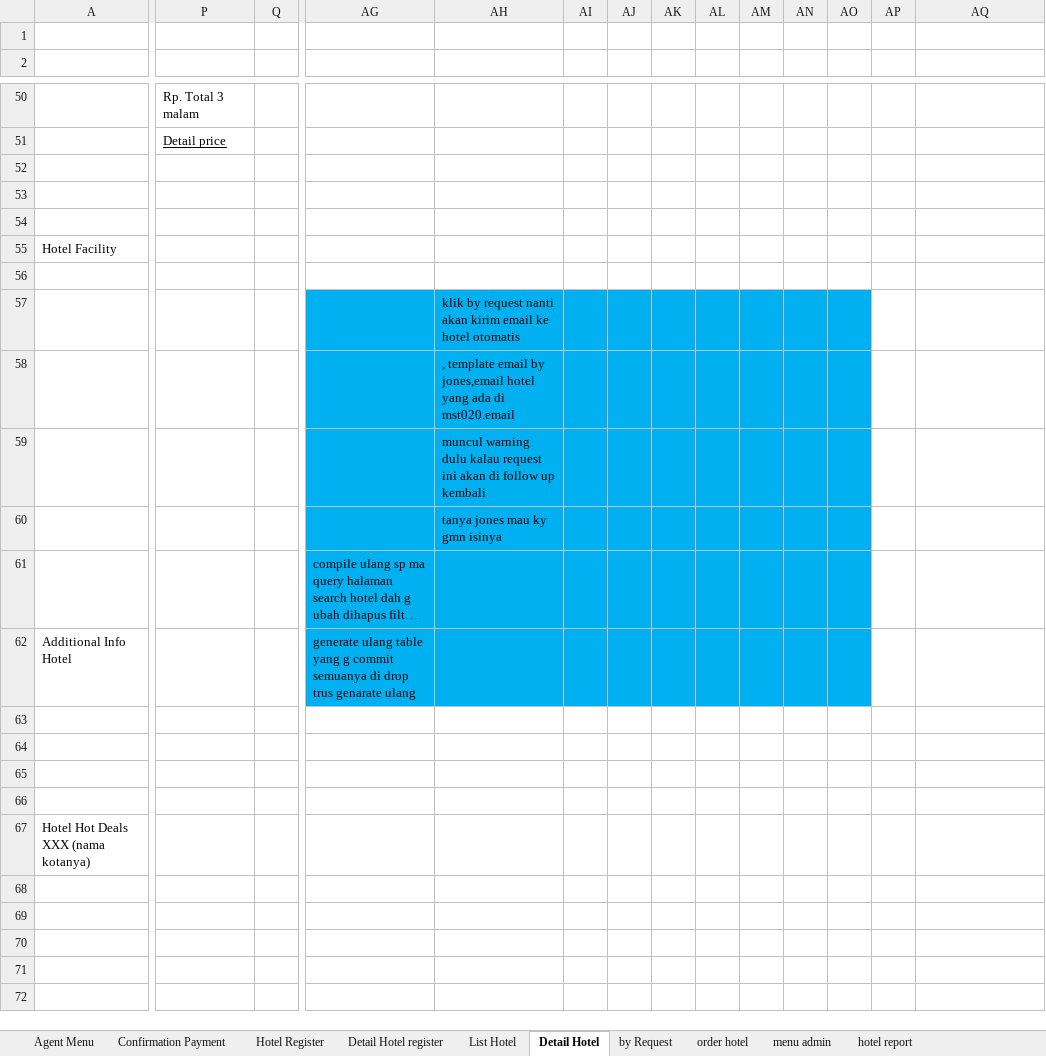
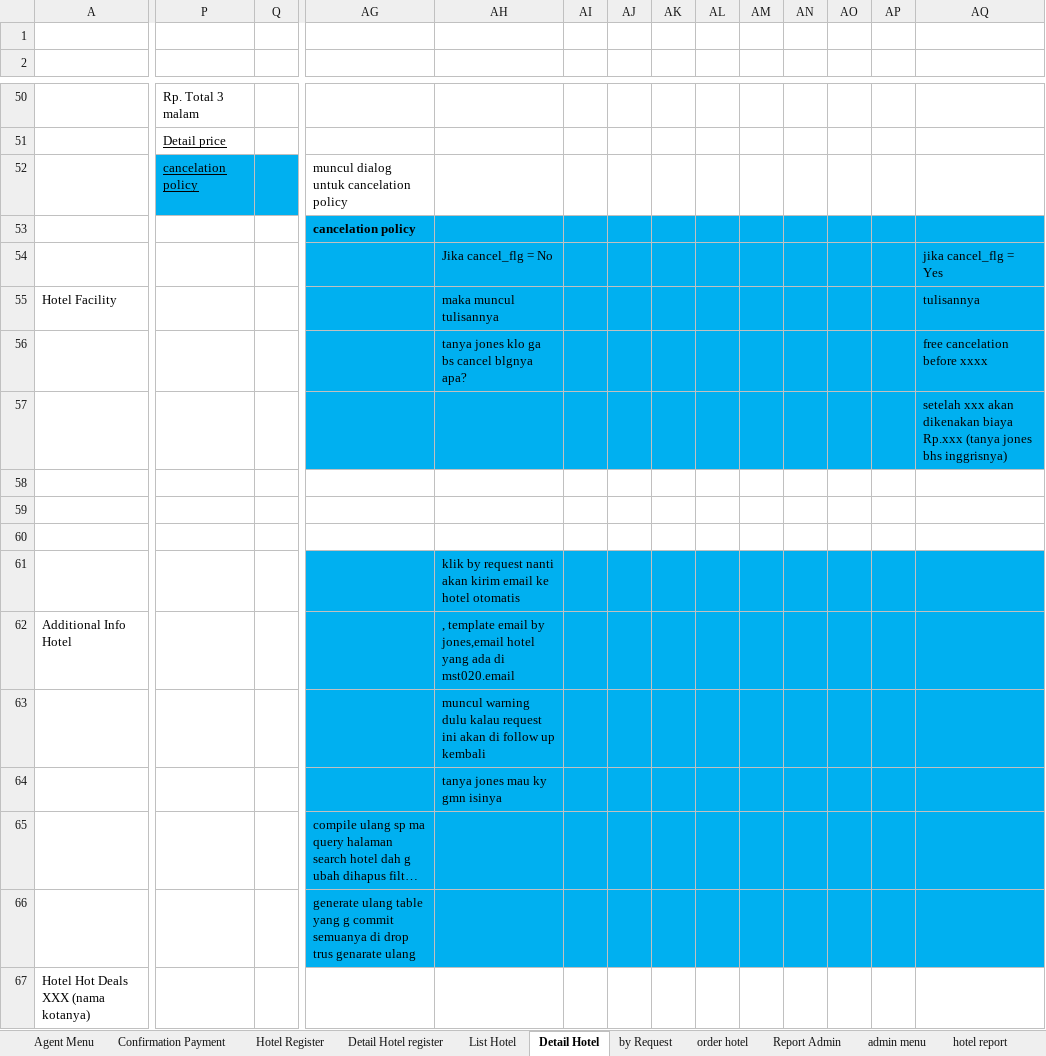
Before and after one commit to loztzero/hotelloca, an Excel workbook: document/spec.xlsx, sheet Detail Hotel, drawn as a sheet; only a part is shown, gaps mark what is left out; long unchanged cells end in …; values as stored, in another font and other column widths than the file's, no borders; charts and pictures not drawn; removed rows and columns are numbered as before the commit, all else as after; rows hold the shown columns only; the diff covers the shown part only; the diff names each change by its address in the sheet, - before the commit and + after, or states it on an @@ line.

Commit message:
perubahan spec pada sheet by request dan detail order,detail room

```diff
--- a/document/spec.xlsx (sheet Detail Hotel)
+++ b/document/spec.xlsx (sheet Detail Hotel)
-sheet tab: menu admin
+sheet tab: Report Admin
+sheet tab: admin menu
-P52: (empty)
+P52: cancelation policy
-P52:Q52 fill: none
+P52:Q52 fill: #00B0F0
-AG52: (empty)
+AG52: muncul dialog untuk cancelation policy
-AG53: (empty)
+AG53: cancelation policy
-AG53:AQ56 fill: none
+AG53:AQ56 fill: #00B0F0
-row 54: (empty)
+row 54:  |  |  |  | Jika cancel_flg = No |  |  |  |  |  |  |  |  | jika cancel_flg = Yes
-AH55: (empty)
+AH55: maka muncul tulisannya
-AQ55: (empty)
+AQ55: tulisannya
-AH56: (empty)
+AH56: tanya jones klo ga bs cancel blgnya apa?
-AQ56: (empty)
+AQ56: free cancelation before xxxx
-AH57: klik by request nanti akan kirim email ke hotel otomatis
+AH57: (empty)
-AP57:AQ57 fill: none
+AP57:AQ57 fill: #00B0F0
-AQ57: (empty)
+AQ57: setelah xxx akan dikenakan biaya Rp.xxx (tanya jones bhs inggrisnya)
-AG58:AO60 fill: #00B0F0
+AG58:AO60 fill: none
-AH58: , template email by jones,email hotel yang ada di mst020.email
+AH58: (empty)
-AH59: muncul warning dulu kalau request ini akan di follow up kembali
+AH59: (empty)
-AH60: tanya jones mau ky gmn isinya
+AH60: (empty)
+row 61:  |  |  |  | klik by request nanti akan kirim email ke hotel otomatis
+row 62: Additional Info Hotel |  |  |  | , template email by jones,email hotel yang ada di mst020.email
+row 63:  |  |  |  | muncul warning dulu kalau request ini akan di follow up kembali
+row 64:  |  |  |  | tanya jones mau ky gmn isinya
-AP65:AQ65 fill: none
+AP65:AQ65 fill: #00B0F0
-row 62: Additional Info Hotel |  |  | generate ulang table yang g commit semuanya di drop trus genarate ulang
-AG66: (empty)
+AG66: generate ulang table yang g commit semuanya di drop trus genarate ulang
-AG66:AQ66 fill: none
+AG66:AQ66 fill: #00B0F0
-row 64: (empty)
-row 65: (empty)
-row 66: (empty)
```
Also changed, not shown: 2 edited cells and cell formats elsewhere in this sheet, sheet Report Admin, sheet by Request, sheet order hotel, sheet Confirmation Payment, charts or pictures.
